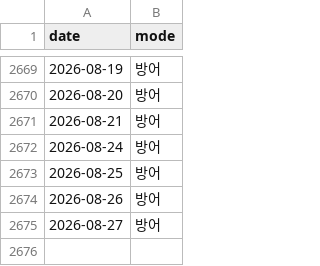
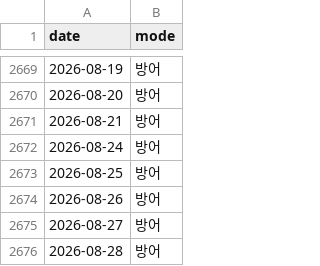
Before and after one commit to hsonicpark-star/3day-avg-soxl-backtest, a CSV file: dual_sniper_modes.csv, drawn as a sheet; only a part is shown, gaps mark what is left out; the diff names each change by its address in the sheet, - before the commit and + after, or states it on an @@ line.

```diff
--- a/dual_sniper_modes.csv
+++ b/dual_sniper_modes.csv
+row 2676: 2026-08-28 | 방어
```
